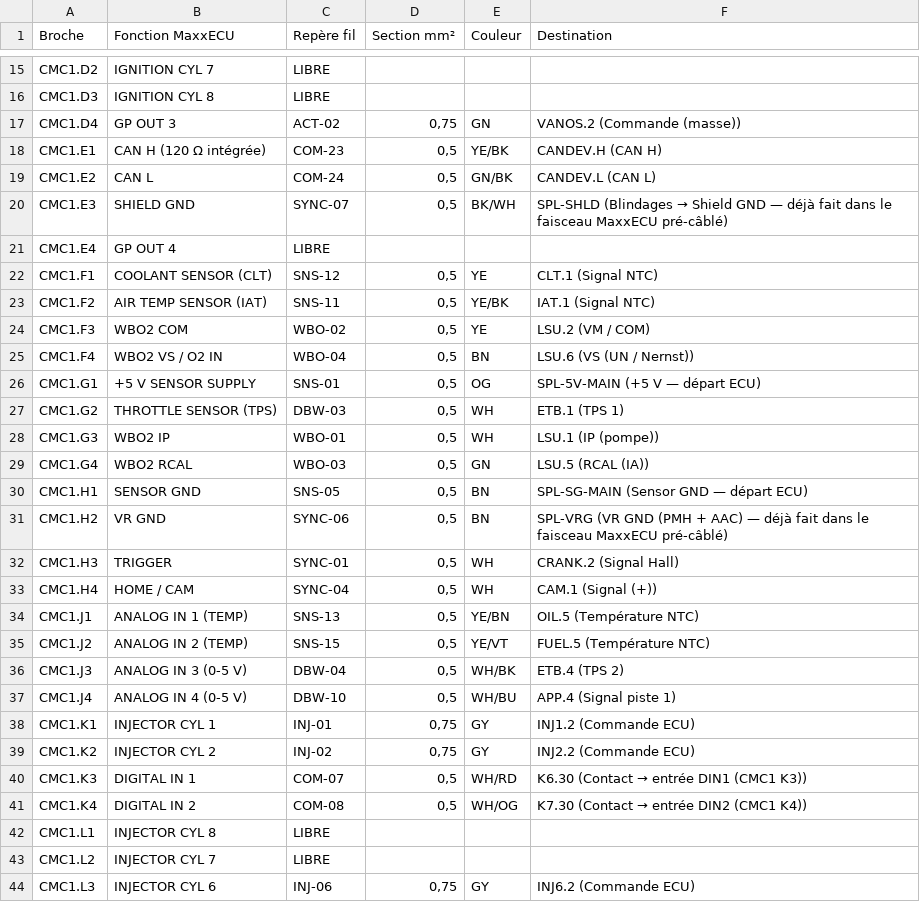
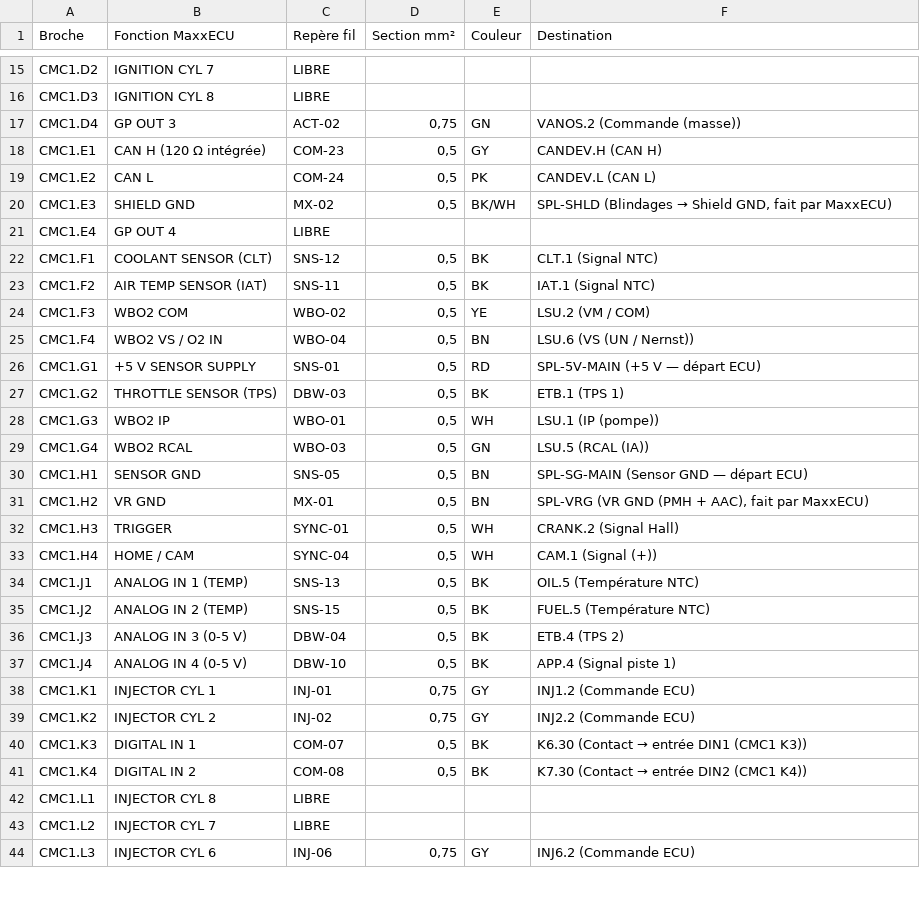
Before and after one commit to Dams-66/M50-faisceaux-, a CSV file: docs/brochage_ecu.csv, drawn as a sheet; only a part is shown, gaps mark what is left out; the diff covers the shown part only.

```diff
--- a/docs/brochage_ecu.csv
+++ b/docs/brochage_ecu.csv
@@ -17,12 +17,12 @@ CMC1.D3;IGNITION CYL 8;LIBRE;;;
 CMC1.D4;GP OUT 3;ACT-02;0,75;GN;VANOS.2 (Commande (masse))
-CMC1.E1;CAN H (120 Ω intégrée);COM-23;0,5;YE/BK;CANDEV.H (CAN H)
-CMC1.E2;CAN L;COM-24;0,5;GN/BK;CANDEV.L (CAN L)
-CMC1.E3;SHIELD GND;SYNC-07;0,5;BK/WH;SPL-SHLD (Blindages → Shield GND — déjà fait dans le faisceau MaxxECU pré-câblé)
+CMC1.E1;CAN H (120 Ω intégrée);COM-23;0,5;GY;CANDEV.H (CAN H)
+CMC1.E2;CAN L;COM-24;0,5;PK;CANDEV.L (CAN L)
+CMC1.E3;SHIELD GND;MX-02;0,5;BK/WH;SPL-SHLD (Blindages → Shield GND, fait par MaxxECU)
 CMC1.E4;GP OUT 4;LIBRE;;;
-CMC1.F1;COOLANT SENSOR (CLT);SNS-12;0,5;YE;CLT.1 (Signal NTC)
-CMC1.F2;AIR TEMP SENSOR (IAT);SNS-11;0,5;YE/BK;IAT.1 (Signal NTC)
+CMC1.F1;COOLANT SENSOR (CLT);SNS-12;0,5;BK;CLT.1 (Signal NTC)
+CMC1.F2;AIR TEMP SENSOR (IAT);SNS-11;0,5;BK;IAT.1 (Signal NTC)
 CMC1.F3;WBO2 COM;WBO-02;0,5;YE;LSU.2 (VM / COM)
 CMC1.F4;WBO2 VS / O2 IN;WBO-04;0,5;BN;LSU.6 (VS (UN / Nernst))
-CMC1.G1;+5 V SENSOR SUPPLY;SNS-01;0,5;OG;SPL-5V-MAIN (+5 V — départ ECU)
-CMC1.G2;THROTTLE SENSOR (TPS);DBW-03;0,5;WH;ETB.1 (TPS 1)
+CMC1.G1;+5 V SENSOR SUPPLY;SNS-01;0,5;RD;SPL-5V-MAIN (+5 V — départ ECU)
+CMC1.G2;THROTTLE SENSOR (TPS);DBW-03;0,5;BK;ETB.1 (TPS 1)
 CMC1.G3;WBO2 IP;WBO-01;0,5;WH;LSU.1 (IP (pompe))
@@ -30,13 +30,13 @@ CMC1.G4;WBO2 RCAL;WBO-03;0,5;GN;LSU.5 (RCAL (IA))
 CMC1.H1;SENSOR GND;SNS-05;0,5;BN;SPL-SG-MAIN (Sensor GND — départ ECU)
-CMC1.H2;VR GND;SYNC-06;0,5;BN;SPL-VRG (VR GND (PMH + AAC) — déjà fait dans le faisceau MaxxECU pré-câblé)
+CMC1.H2;VR GND;MX-01;0,5;BN;SPL-VRG (VR GND (PMH + AAC), fait par MaxxECU)
 CMC1.H3;TRIGGER;SYNC-01;0,5;WH;CRANK.2 (Signal Hall)
 CMC1.H4;HOME / CAM;SYNC-04;0,5;WH;CAM.1 (Signal (+))
-CMC1.J1;ANALOG IN 1 (TEMP);SNS-13;0,5;YE/BN;OIL.5 (Température NTC)
-CMC1.J2;ANALOG IN 2 (TEMP);SNS-15;0,5;YE/VT;FUEL.5 (Température NTC)
-CMC1.J3;ANALOG IN 3 (0-5 V);DBW-04;0,5;WH/BK;ETB.4 (TPS 2)
-CMC1.J4;ANALOG IN 4 (0-5 V);DBW-10;0,5;WH/BU;APP.4 (Signal piste 1)
+CMC1.J1;ANALOG IN 1 (TEMP);SNS-13;0,5;BK;OIL.5 (Température NTC)
+CMC1.J2;ANALOG IN 2 (TEMP);SNS-15;0,5;BK;FUEL.5 (Température NTC)
+CMC1.J3;ANALOG IN 3 (0-5 V);DBW-04;0,5;BK;ETB.4 (TPS 2)
+CMC1.J4;ANALOG IN 4 (0-5 V);DBW-10;0,5;BK;APP.4 (Signal piste 1)
 CMC1.K1;INJECTOR CYL 1;INJ-01;0,75;GY;INJ1.2 (Commande ECU)
 CMC1.K2;INJECTOR CYL 2;INJ-02;0,75;GY;INJ2.2 (Commande ECU)
-CMC1.K3;DIGITAL IN 1;COM-07;0,5;WH/RD;K6.30 (Contact → entrée DIN1 (CMC1 K3))
-CMC1.K4;DIGITAL IN 2;COM-08;0,5;WH/OG;K7.30 (Contact → entrée DIN2 (CMC1 K4))
+CMC1.K3;DIGITAL IN 1;COM-07;0,5;BK;K6.30 (Contact → entrée DIN1 (CMC1 K3))
+CMC1.K4;DIGITAL IN 2;COM-08;0,5;BK;K7.30 (Contact → entrée DIN2 (CMC1 K4))
 CMC1.L1;INJECTOR CYL 8;LIBRE;;;
```
Also changed, not shown: 13 edited cells elsewhere in this file, docs/liste_de_coupe.csv, 8 other files.
